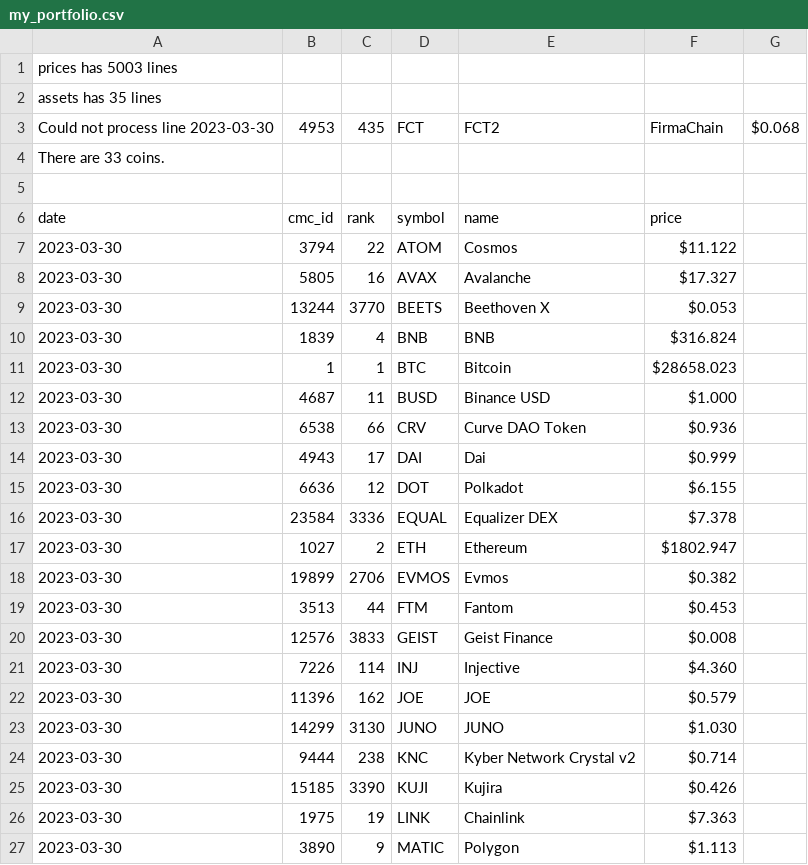
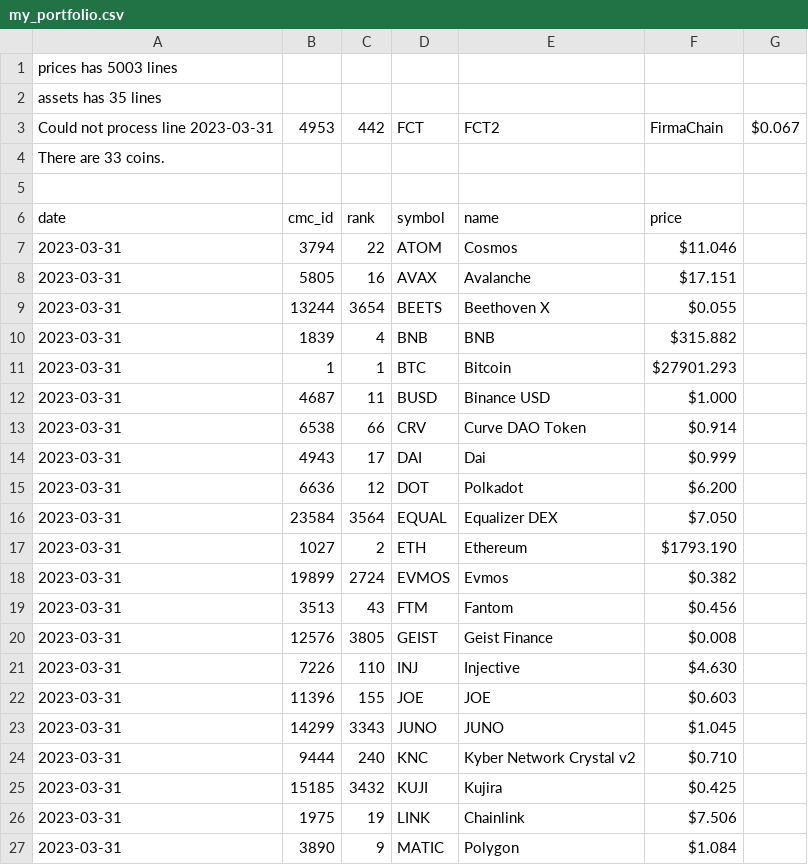
Before and after one commit to logicalgraphs/crypto-n-rust, a CSV file: data-files/csv/portfolio/my_portfolio.csv, drawn as a sheet; only a part is shown; the diff covers the shown part only.

Commit message:
Archiving data-files/csv/portfolio/portfolio-2023-03-31.csv

```diff
--- a/data-files/csv/portfolio/my_portfolio.csv
+++ b/data-files/csv/portfolio/my_portfolio.csv
@@ -2,3 +2,3 @@ prices has 5003 lines
 assets has 35 lines
-Could not process line 2023-03-30,4953,435,FCT,FCT2,FirmaChain,$0.068
+Could not process line 2023-03-31,4953,442,FCT,FCT2,FirmaChain,$0.067
 There are 33 coins.
@@ -6,22 +6,22 @@ There are 33 coins.
 date,cmc_id,rank,symbol,name,price
-2023-03-30,3794,22,ATOM,Cosmos,$11.122
-2023-03-30,5805,16,AVAX,Avalanche,$17.327
-2023-03-30,13244,3770,BEETS,Beethoven X,$0.053
-2023-03-30,1839,4,BNB,BNB,$316.824
-2023-03-30,1,1,BTC,Bitcoin,$28658.023
-2023-03-30,4687,11,BUSD,Binance USD,$1.000
-2023-03-30,6538,66,CRV,Curve DAO Token,$0.936
-2023-03-30,4943,17,DAI,Dai,$0.999
-2023-03-30,6636,12,DOT,Polkadot,$6.155
-2023-03-30,23584,3336,EQUAL,Equalizer DEX,$7.378
-2023-03-30,1027,2,ETH,Ethereum,$1802.947
-2023-03-30,19899,2706,EVMOS,Evmos,$0.382
-2023-03-30,3513,44,FTM,Fantom,$0.453
-2023-03-30,12576,3833,GEIST,Geist Finance,$0.008
-2023-03-30,7226,114,INJ,Injective,$4.360
-2023-03-30,11396,162,JOE,JOE,$0.579
-2023-03-30,14299,3130,JUNO,JUNO,$1.030
-2023-03-30,9444,238,KNC,Kyber Network Crystal v2,$0.714
-2023-03-30,15185,3390,KUJI,Kujira,$0.426
-2023-03-30,1975,19,LINK,Chainlink,$7.363
-2023-03-30,3890,9,MATIC,Polygon,$1.113
+2023-03-31,3794,22,ATOM,Cosmos,$11.046
+2023-03-31,5805,16,AVAX,Avalanche,$17.151
+2023-03-31,13244,3654,BEETS,Beethoven X,$0.055
+2023-03-31,1839,4,BNB,BNB,$315.882
+2023-03-31,1,1,BTC,Bitcoin,$27901.293
+2023-03-31,4687,11,BUSD,Binance USD,$1.000
+2023-03-31,6538,66,CRV,Curve DAO Token,$0.914
+2023-03-31,4943,17,DAI,Dai,$0.999
+2023-03-31,6636,12,DOT,Polkadot,$6.200
+2023-03-31,23584,3564,EQUAL,Equalizer DEX,$7.050
+2023-03-31,1027,2,ETH,Ethereum,$1793.190
+2023-03-31,19899,2724,EVMOS,Evmos,$0.382
+2023-03-31,3513,43,FTM,Fantom,$0.456
+2023-03-31,12576,3805,GEIST,Geist Finance,$0.008
+2023-03-31,7226,110,INJ,Injective,$4.630
+2023-03-31,11396,155,JOE,JOE,$0.603
+2023-03-31,14299,3343,JUNO,JUNO,$1.045
+2023-03-31,9444,240,KNC,Kyber Network Crystal v2,$0.710
+2023-03-31,15185,3432,KUJI,Kujira,$0.425
+2023-03-31,1975,19,LINK,Chainlink,$7.506
+2023-03-31,3890,9,MATIC,Polygon,$1.084
```
Also changed, not shown: 28 edited cells elsewhere in this file.
